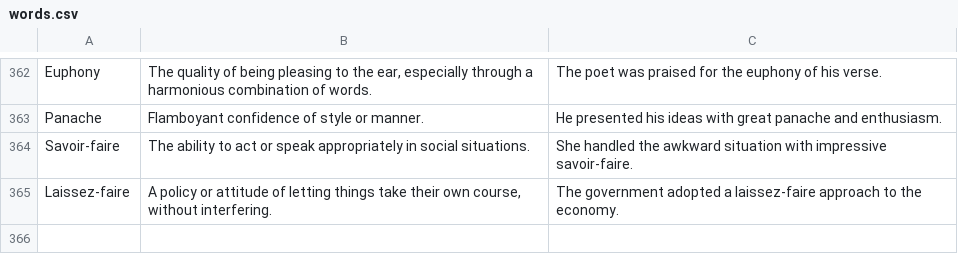
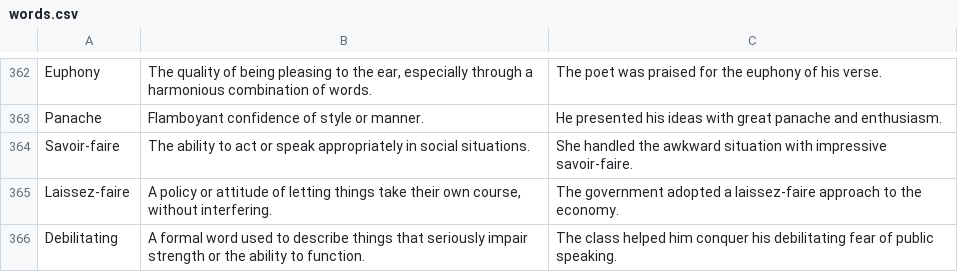
Before and after one commit to morgancurrie/word_of_the_day_ha_addon, a CSV file: rootfs/words.csv, drawn as a sheet; only a part is shown, gaps mark what is left out; the diff names each change by its address in the sheet, - before the commit and + after, or states it on an @@ line.

Commit message:
Account for leap years with one more WOTD

```diff
--- a/rootfs/words.csv
+++ b/rootfs/words.csv
+row 366: Debilitating | A formal word used to describe things that seriously impair strength or the ability to function. | The class helped him conquer his debilitating fear of public speaking.
```
